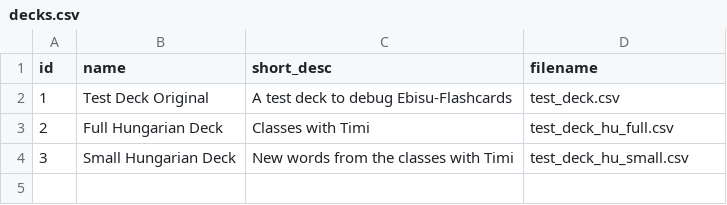
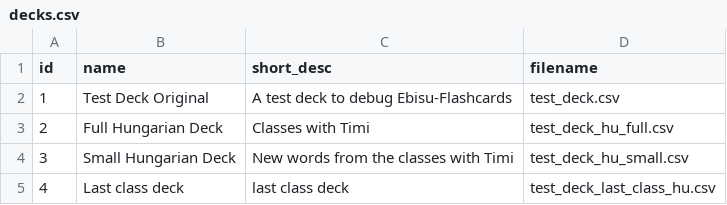
Before and after one commit to ZanSara/ebisu-flashcards, a CSV file: ebisu_flashcards/resources/decks.csv, drawn as a sheet.

Commit message:
Update decks

```diff
--- a/ebisu_flashcards/resources/decks.csv
+++ b/ebisu_flashcards/resources/decks.csv
@@ -4 +4,2 @@ id;name;short_desc;filename
 3;Small Hungarian Deck;New words from the classes with Timi;test_deck_hu_small.csv
+4;Last class deck;last class deck;test_deck_last_class_hu.csv
```
Also changed, not shown: ebisu_flashcards/resources/decks/test_deck.csv, 3 other files.
